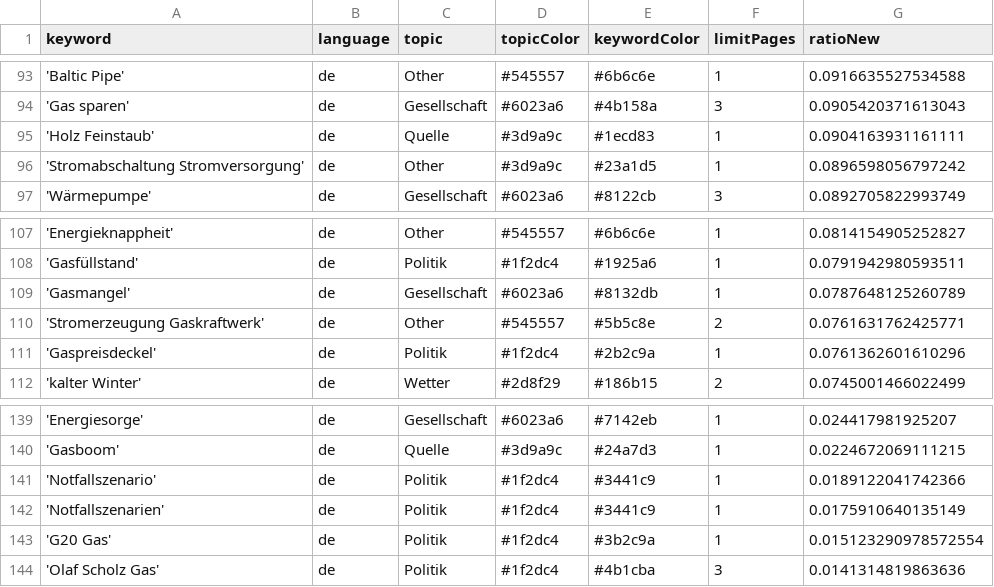
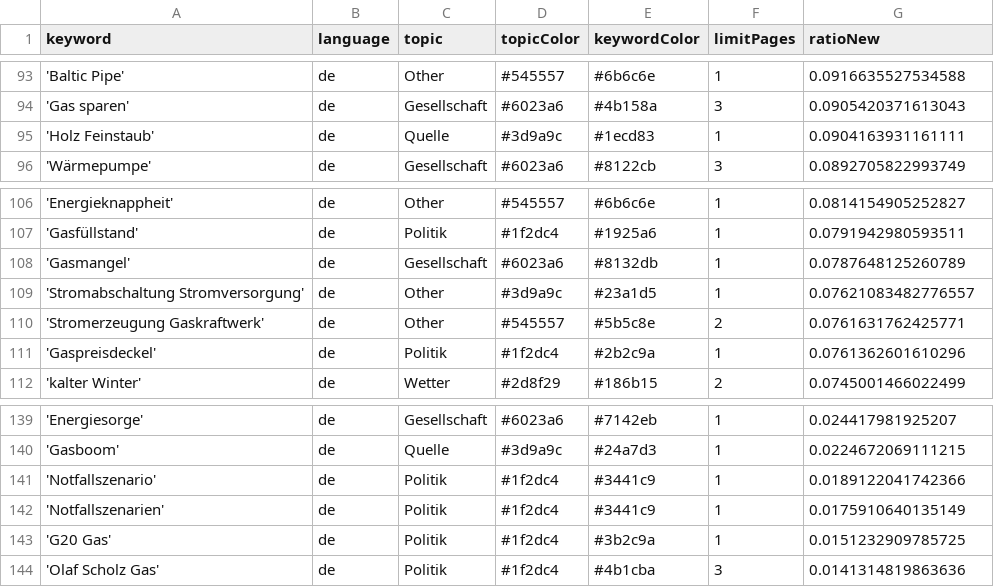
Before and after one commit to newsWhisperer/winterWeapon, a CSV file: keywords.csv, drawn as a sheet; only a part is shown, gaps mark what is left out.

Commit message:
Commit from GitHub Actions (harvest:0.0)

```diff
--- a/keywords.csv
+++ b/keywords.csv
@@ -95,3 +95,2 @@ keyword,language,topic,topicColor,keywordColor,limitPages,ratioNew
 'Holz Feinstaub',de,Quelle,#3d9a9c,#1ecd83,1,0.0904163931161111
-'Stromabschaltung Stromversorgung',de,Other,#3d9a9c,#23a1d5,1,0.0896598056797242
 'Wärmepumpe',de,Gesellschaft,#6023a6,#8122cb,3,0.0892705822993749
@@ -109,2 +108,3 @@ keyword,language,topic,topicColor,keywordColor,limitPages,ratioNew
 'Gasmangel',de,Gesellschaft,#6023a6,#8132db,1,0.0787648125260789
+'Stromabschaltung Stromversorgung',de,Other,#3d9a9c,#23a1d5,1,0.07621083482776557
 'Stromerzeugung Gaskraftwerk',de,Other,#545557,#5b5c8e,2,0.0761631762425771
@@ -142,3 +142,3 @@ keyword,language,topic,topicColor,keywordColor,limitPages,ratioNew
 'Notfallszenarien',de,Politik,#1f2dc4,#3441c9,1,0.0175910640135149
-'G20 Gas',de,Politik,#1f2dc4,#3b2c9a,1,0.015123290978572554
+'G20 Gas',de,Politik,#1f2dc4,#3b2c9a,1,0.0151232909785725
 'Olaf Scholz Gas',de,Politik,#1f2dc4,#4b1cba,3,0.0141314819863636
```
